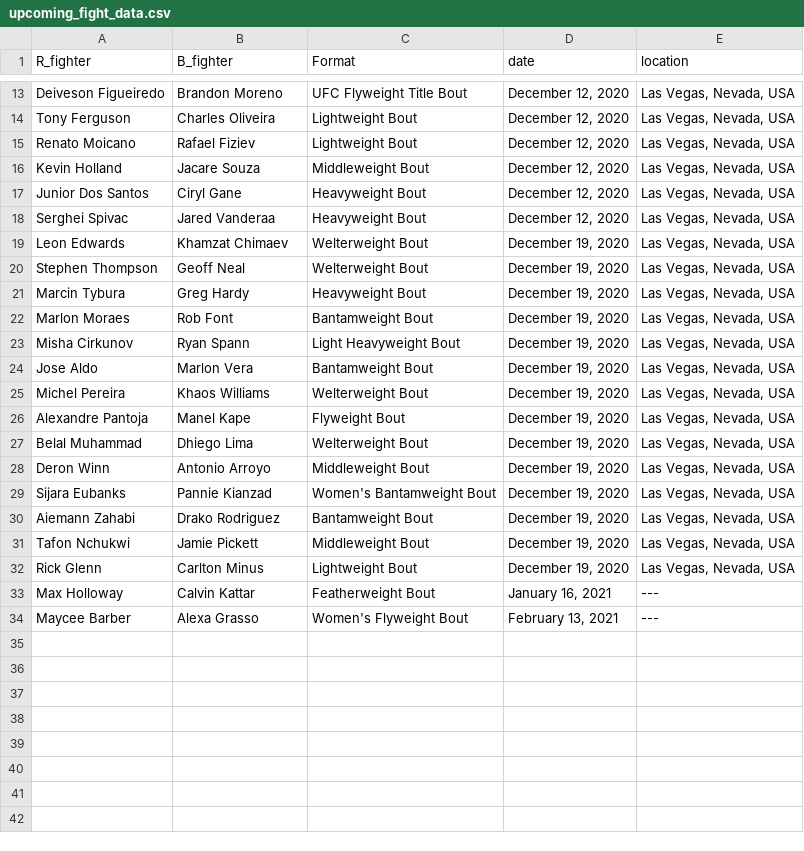
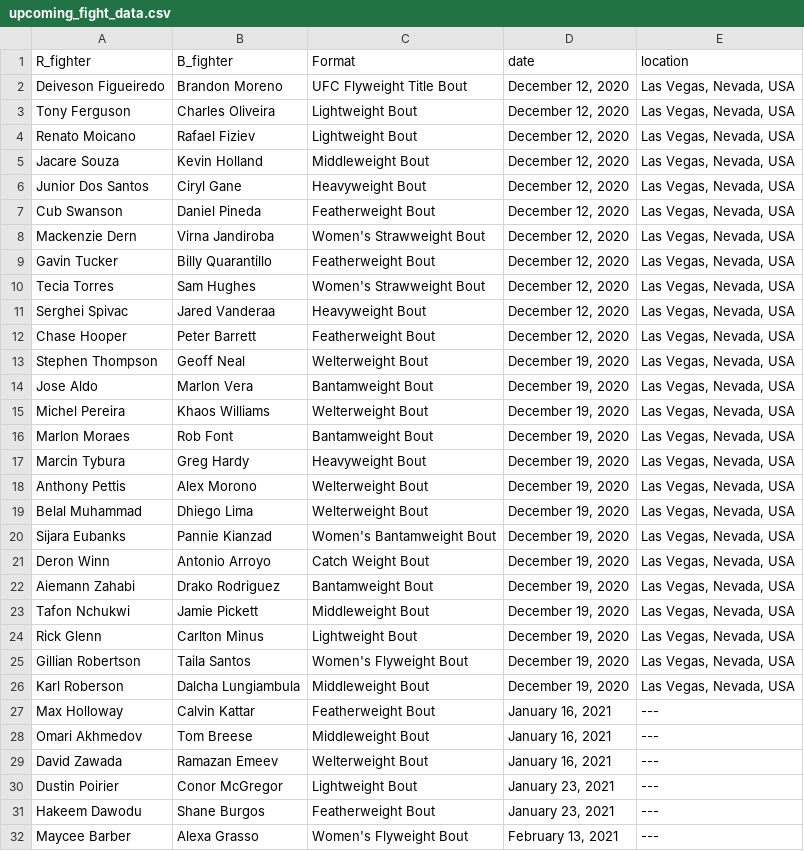
Before and after one commit to emagnusson88/UFC-Prediction, a CSV file: data/upcoming_fight_data.csv, drawn as a sheet; only a part is shown, gaps mark what is left out; the diff covers the shown part only.

Commit message:
12/12/20 fights

```diff
--- a/data/upcoming_fight_data.csv
+++ b/data/upcoming_fight_data.csv
@@ -15,16 +4,19 @@ Tony Ferguson;Charles Oliveira;Lightweight Bout;December 12, 2020;Las Vegas, Nev
 Renato Moicano;Rafael Fiziev;Lightweight Bout;December 12, 2020;Las Vegas, Nevada, USA
-Kevin Holland;Jacare Souza;Middleweight Bout;December 12, 2020;Las Vegas, Nevada, USA
+Jacare Souza;Kevin Holland;Middleweight Bout;December 12, 2020;Las Vegas, Nevada, USA
 Junior Dos Santos;Ciryl Gane;Heavyweight Bout;December 12, 2020;Las Vegas, Nevada, USA
+Cub Swanson;Daniel Pineda;Featherweight Bout;December 12, 2020;Las Vegas, Nevada, USA
+Mackenzie Dern;Virna Jandiroba;Women's Strawweight Bout;December 12, 2020;Las Vegas, Nevada, USA
+Gavin Tucker;Billy Quarantillo;Featherweight Bout;December 12, 2020;Las Vegas, Nevada, USA
+Tecia Torres;Sam Hughes;Women's Strawweight Bout;December 12, 2020;Las Vegas, Nevada, USA
 Serghei Spivac;Jared Vanderaa;Heavyweight Bout;December 12, 2020;Las Vegas, Nevada, USA
-Leon Edwards;Khamzat Chimaev;Welterweight Bout;December 19, 2020;Las Vegas, Nevada, USA
+Chase Hooper;Peter Barrett;Featherweight Bout;December 12, 2020;Las Vegas, Nevada, USA
 Stephen Thompson;Geoff Neal;Welterweight Bout;December 19, 2020;Las Vegas, Nevada, USA
-Marcin Tybura;Greg Hardy;Heavyweight Bout;December 19, 2020;Las Vegas, Nevada, USA
-Marlon Moraes;Rob Font;Bantamweight Bout;December 19, 2020;Las Vegas, Nevada, USA
-Misha Cirkunov;Ryan Spann;Light Heavyweight Bout;December 19, 2020;Las Vegas, Nevada, USA
 Jose Aldo;Marlon Vera;Bantamweight Bout;December 19, 2020;Las Vegas, Nevada, USA
 Michel Pereira;Khaos Williams;Welterweight Bout;December 19, 2020;Las Vegas, Nevada, USA
-Alexandre Pantoja;Manel Kape;Flyweight Bout;December 19, 2020;Las Vegas, Nevada, USA
+Marlon Moraes;Rob Font;Bantamweight Bout;December 19, 2020;Las Vegas, Nevada, USA
+Marcin Tybura;Greg Hardy;Heavyweight Bout;December 19, 2020;Las Vegas, Nevada, USA
+Anthony Pettis;Alex Morono;Welterweight Bout;December 19, 2020;Las Vegas, Nevada, USA
 Belal Muhammad;Dhiego Lima;Welterweight Bout;December 19, 2020;Las Vegas, Nevada, USA
-Deron Winn;Antonio Arroyo;Middleweight Bout;December 19, 2020;Las Vegas, Nevada, USA
 Sijara Eubanks;Pannie Kianzad;Women's Bantamweight Bout;December 19, 2020;Las Vegas, Nevada, USA
+Deron Winn;Antonio Arroyo;Catch Weight Bout;December 19, 2020;Las Vegas, Nevada, USA
 Aiemann Zahabi;Drako Rodriguez;Bantamweight Bout;December 19, 2020;Las Vegas, Nevada, USA
@@ -32,3 +24,9 @@ Tafon Nchukwi;Jamie Pickett;Middleweight Bout;December 19, 2020;Las Vegas, Nevad
 Rick Glenn;Carlton Minus;Lightweight Bout;December 19, 2020;Las Vegas, Nevada, USA
+Gillian Robertson;Taila Santos;Women's Flyweight Bout;December 19, 2020;Las Vegas, Nevada, USA
+Karl Roberson;Dalcha Lungiambula;Middleweight Bout;December 19, 2020;Las Vegas, Nevada, USA
 Max Holloway;Calvin Kattar;Featherweight Bout;January 16, 2021;---
+Omari Akhmedov;Tom Breese;Middleweight Bout;January 16, 2021;---
+David Zawada;Ramazan Emeev;Welterweight Bout;January 16, 2021;---
+Dustin Poirier;Conor McGregor;Lightweight Bout;January 23, 2021;---
+Hakeem Dawodu;Shane Burgos;Featherweight Bout;January 23, 2021;---
 Maycee Barber;Alexa Grasso;Women's Flyweight Bout;February 13, 2021;---
```
Also changed, not shown: 11 removed rows elsewhere in this file, data/predictions.csv, 1 other file.
